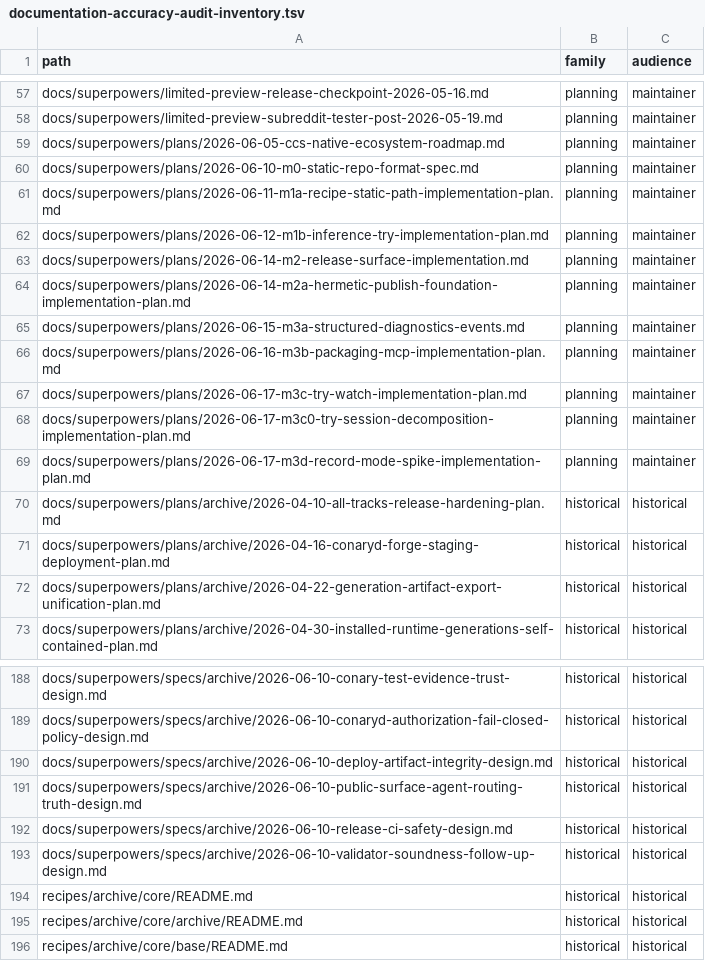
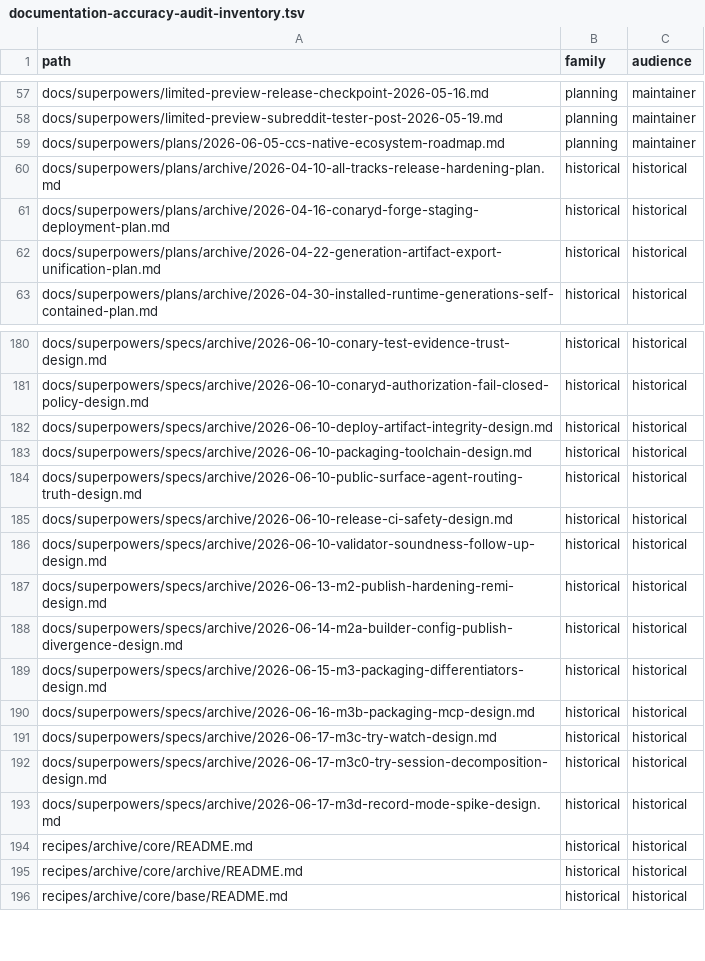
Before and after one commit to ConaryLabs/Conary, a TSV file: docs/superpowers/documentation-accuracy-audit-inventory.tsv, drawn as a sheet; only a part is shown, gaps mark what is left out; removed rows and columns are numbered as before the commit, all else as after; the diff covers the shown part only; the diff names each change by its address in the sheet, - before the commit and + after, or states it on an @@ line.

```diff
--- a/docs/superpowers/documentation-accuracy-audit-inventory.tsv
+++ b/docs/superpowers/documentation-accuracy-audit-inventory.tsv
-row 60: docs/superpowers/plans/2026-06-10-m0-static-repo-format-spec.md | planning | maintainer
-row 61: docs/superpowers/plans/2026-06-11-m1a-recipe-static-path-implementation-plan.md | planning | maintainer
-row 62: docs/superpowers/plans/2026-06-12-m1b-inference-try-implementation-plan.md | planning | maintainer
-row 63: docs/superpowers/plans/2026-06-14-m2-release-surface-implementation.md | planning | maintainer
-row 64: docs/superpowers/plans/2026-06-14-m2a-hermetic-publish-foundation-implementation-plan.md | planning | maintainer
-row 65: docs/superpowers/plans/2026-06-15-m3a-structured-diagnostics-events.md | planning | maintainer
-row 66: docs/superpowers/plans/2026-06-16-m3b-packaging-mcp-implementation-plan.md | planning | maintainer
-row 67: docs/superpowers/plans/2026-06-17-m3c-try-watch-implementation-plan.md | planning | maintainer
-row 68: docs/superpowers/plans/2026-06-17-m3c0-try-session-decomposition-implementation-plan.md | planning | maintainer
-row 69: docs/superpowers/plans/2026-06-17-m3d-record-mode-spike-implementation-plan.md | planning | maintainer
+row 183: docs/superpowers/specs/archive/2026-06-10-packaging-toolchain-design.md | historical | historical
+row 187: docs/superpowers/specs/archive/2026-06-13-m2-publish-hardening-remi-design.md | historical | historical
+row 188: docs/superpowers/specs/archive/2026-06-14-m2a-builder-config-publish-divergence-design.md | historical | historical
+row 189: docs/superpowers/specs/archive/2026-06-15-m3-packaging-differentiators-design.md | historical | historical
+row 190: docs/superpowers/specs/archive/2026-06-16-m3b-packaging-mcp-design.md | historical | historical
+row 191: docs/superpowers/specs/archive/2026-06-17-m3c-try-watch-design.md | historical | historical
+row 192: docs/superpowers/specs/archive/2026-06-17-m3c0-try-session-decomposition-design.md | historical | historical
+row 193: docs/superpowers/specs/archive/2026-06-17-m3d-record-mode-spike-design.md | historical | historical
```
Also changed, not shown: 10 added rows and 8 removed rows elsewhere in this file, docs/superpowers/documentation-accuracy-audit-ledger.tsv, 23 other files.
